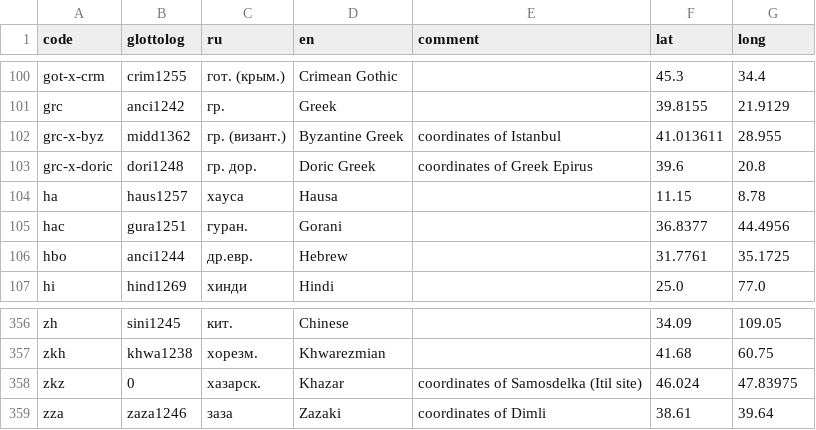
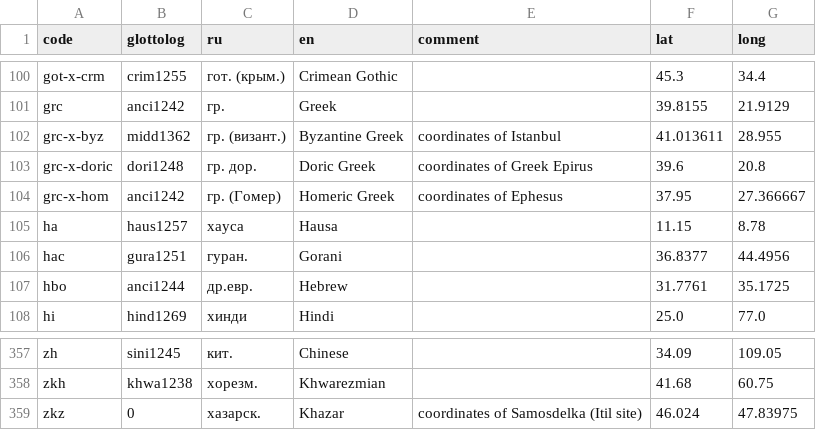
Before and after one commit to abaevdict/abaev-tei-oxygen, a CSV file: css/langnames.csv, drawn as a sheet; only a part is shown, gaps mark what is left out; removed rows and columns are numbered as before the commit, all else as after; the diff names each change by its address in the sheet, - before the commit and + after, or states it on an @@ line.

Commit message:
added Homeric Greek

```diff
--- a/css/langnames.csv
+++ b/css/langnames.csv
+row 104: grc-x-hom | anci1242 | гр. (Гомер) | Homeric Greek | coordinates of Ephesus | 37.95 | 27.366667
-row 359: zza | zaza1246 | заза | Zazaki | coordinates of Dimli | 38.61 | 39.64
```
Also changed, not shown: 2 other files.
